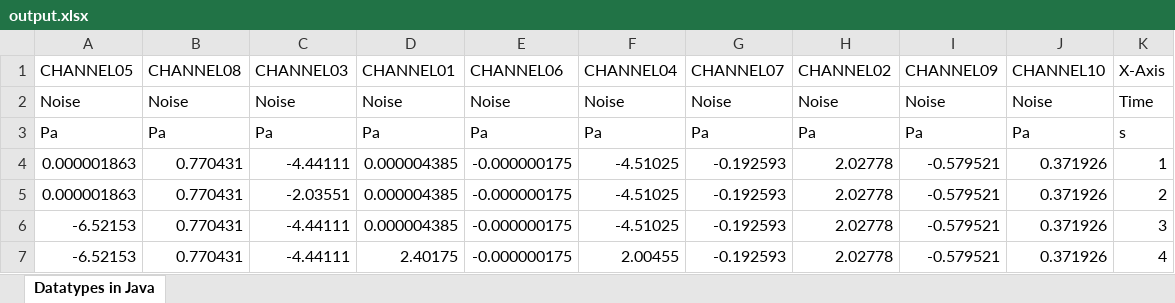
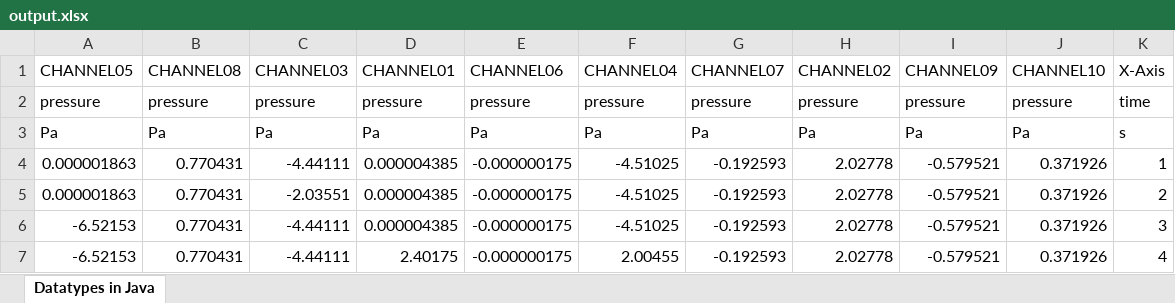
Before and after one commit to Regina8023/572l1, an Excel workbook: output.xlsx, sheet Datatypes in Java, drawn as a sheet; only a part is shown; values as stored, in another font and other column widths than the file's, no borders; removed rows and columns are numbered as before the commit, all else as after; the diff names each change by its address in the sheet, - before the commit and + after, or states it on an @@ line.

```diff
--- a/output.xlsx (sheet Datatypes in Java)
+++ b/output.xlsx (sheet Datatypes in Java)
-row 2: Noise | Noise | Noise | Noise | Noise | Noise | Noise | Noise | Noise | Noise | Time
+row 2: pressure | pressure | pressure | pressure | pressure | pressure | pressure | pressure | pressure | pressure | time
```
Also changed, not shown: 22 other files.
